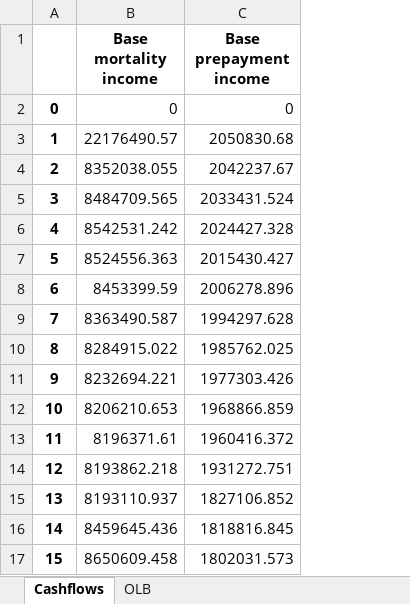
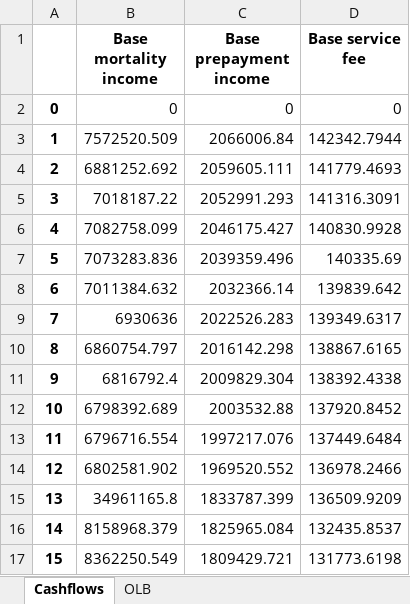
Before and after one commit to RazorReddington/ERM_Projection, an Excel workbook: Data/output.xlsx, sheet Cashflows, drawn as a sheet; only a part is shown; values as stored, in another font and other column widths than the file's, no borders; the diff covers the shown part only; the diff names each change by its address in the sheet, - before the commit and + after, or states it on an @@ line.

Commit message:
Front_end_dev
Build front end in streamlit, tidy up some aspects in the code. Next step is to refine output, finalise settlement delay, mort improv and age setback functionality and then begin testing

```diff
--- a/Data/output.xlsx (sheet Cashflows)
+++ b/Data/output.xlsx (sheet Cashflows)
+column D (Base service fee), rows 2-17: 0 | 142342.7944 | 141779.4693 | 141316.3091 | 140830.9928 | 140335.69 | 139839.642 | 139349.6317 | 138867.6165 | 138392.4338 | 137920.8452 | 137449.6484 | 136978.2466 | 136509.9209 | 132435.8537 | 131773.6198
-B3 (Base mortality income): 22176490.57
+B3 (Base mortality income): 7572520.509
-C3 (Base prepayment income): 2050830.68
+C3 (Base prepayment income): 2066006.84
-B4 (Base mortality income): 8352038.055
+B4 (Base mortality income): 6881252.692
-C4 (Base prepayment income): 2042237.67
+C4 (Base prepayment income): 2059605.111
-B5 (Base mortality income): 8484709.565
+B5 (Base mortality income): 7018187.22
-C5 (Base prepayment income): 2033431.524
+C5 (Base prepayment income): 2052991.293
-B6 (Base mortality income): 8542531.242
+B6 (Base mortality income): 7082758.099
-C6 (Base prepayment income): 2024427.328
+C6 (Base prepayment income): 2046175.427
-B7 (Base mortality income): 8524556.363
+B7 (Base mortality income): 7073283.836
-C7 (Base prepayment income): 2015430.427
+C7 (Base prepayment income): 2039359.496
-B8 (Base mortality income): 8453399.59
+B8 (Base mortality income): 7011384.632
-C8 (Base prepayment income): 2006278.896
+C8 (Base prepayment income): 2032366.14
-B9 (Base mortality income): 8363490.587
+B9 (Base mortality income): 6930636
-C9 (Base prepayment income): 1994297.628
+C9 (Base prepayment income): 2022526.283
-B10 (Base mortality income): 8284915.022
+B10 (Base mortality income): 6860754.797
-C10 (Base prepayment income): 1985762.025
+C10 (Base prepayment income): 2016142.298
-B11 (Base mortality income): 8232694.221
+B11 (Base mortality income): 6816792.4
-C11 (Base prepayment income): 1977303.426
+C11 (Base prepayment income): 2009829.304
-B12 (Base mortality income): 8206210.653
+B12 (Base mortality income): 6798392.689
-C12 (Base prepayment income): 1968866.859
+C12 (Base prepayment income): 2003532.88
-B13 (Base mortality income): 8196371.61
+B13 (Base mortality income): 6796716.554
-C13 (Base prepayment income): 1960416.372
+C13 (Base prepayment income): 1997217.076
-B14 (Base mortality income): 8193862.218
+B14 (Base mortality income): 6802581.902
-C14 (Base prepayment income): 1931272.751
+C14 (Base prepayment income): 1969520.552
-B15 (Base mortality income): 8193110.937
+B15 (Base mortality income): 34961165.8
-C15 (Base prepayment income): 1827106.852
+C15 (Base prepayment income): 1833787.399
-B16 (Base mortality income): 8459645.436
+B16 (Base mortality income): 8158968.379
-C16 (Base prepayment income): 1818816.845
+C16 (Base prepayment income): 1825965.084
-B17 (Base mortality income): 8650609.458
+B17 (Base mortality income): 8362250.549
-C17 (Base prepayment income): 1802031.573
+C17 (Base prepayment income): 1809429.721
```
Also changed, not shown: 955 edited cells elsewhere in this sheet, sheet OLB, 12 other files.
